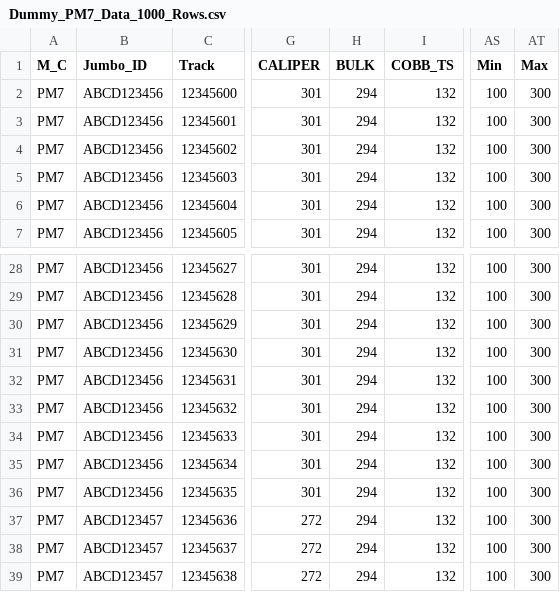
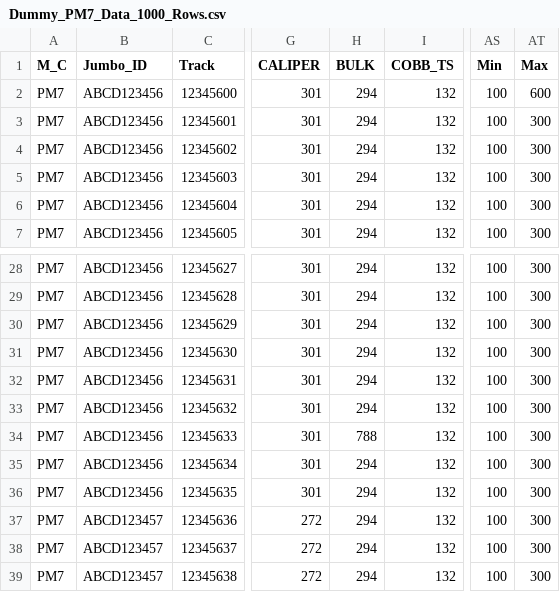
Before and after one commit to destinpq/sb, a CSV file: Dummy_PM7_Data_1000_Rows.csv, drawn as a sheet; only a part is shown, gaps mark what is left out; the diff names each change by its address in the sheet, - before the commit and + after, or states it on an @@ line.

Commit message:
Updated CSV file and enhanced track ID search functionality

```diff
--- a/Dummy_PM7_Data_1000_Rows.csv
+++ b/Dummy_PM7_Data_1000_Rows.csv
-AT2 (Max): 300
+AT2 (Max): 600
-H34 (BULK): 294
+H34 (BULK): 788
```
